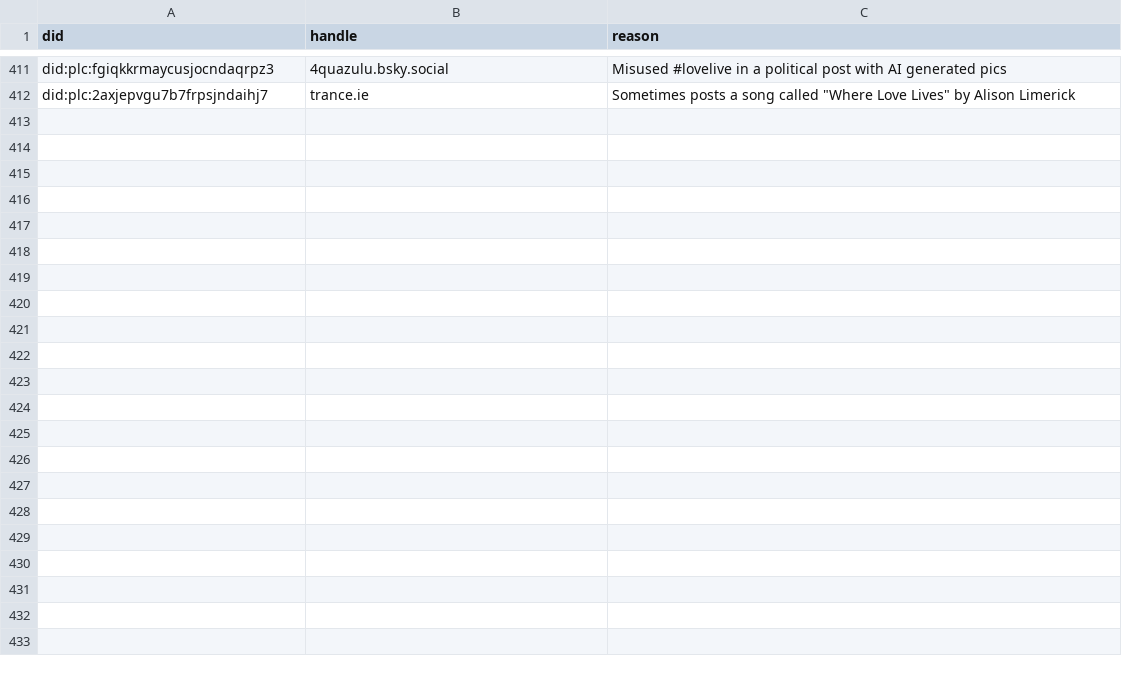
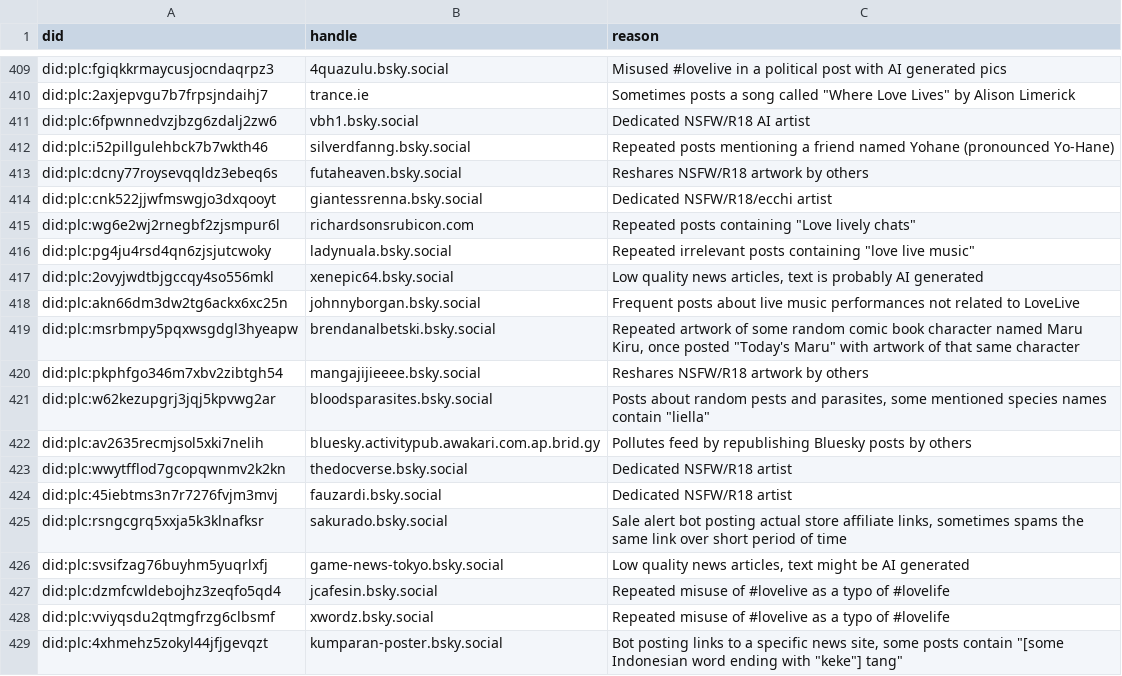
Before and after one commit to p1timmy/bsky-feeds, a CSV file: lists/lovelive_ignore_users.csv, drawn as a sheet; only a part is shown, gaps mark what is left out; the diff covers the shown part only.

Commit message:
Update LoveLive! feed userlists
- Add accounts added to online versions of lists in the past month
- Clean up deleted accounts in both lists and an account removed from
  dedicated users list
- Mark a couple accounts as suspended or deactivated
- Update/tweak ignore reason texts, account descriptions

```diff
--- a/lists/lovelive_ignore_users.csv
+++ b/lists/lovelive_ignore_users.csv
@@ -412 +410,20 @@ did:plc:fgiqkkrmaycusjocndaqrpz3,4quazulu.bsky.social,"Misused #lovelive in a po
 did:plc:2axjepvgu7b7frpsjndaihj7,trance.ie,"Sometimes posts a song called ""Where Love Lives"" by Alison Limerick"
+did:plc:6fpwnnedvzjbzg6zdalj2zw6,vbh1.bsky.social,"Dedicated NSFW/R18 AI artist"
+did:plc:i52pillgulehbck7b7wkth46,silverdfanng.bsky.social,"Repeated posts mentioning a friend named Yohane (pronounced Yo-Hane)"
+did:plc:dcny77roysevqqldz3ebeq6s,futaheaven.bsky.social,"Reshares NSFW/R18 artwork by others"
+did:plc:cnk522jjwfmswgjo3dxqooyt,giantessrenna.bsky.social,"Dedicated NSFW/R18/ecchi artist"
+did:plc:wg6e2wj2rnegbf2zjsmpur6l,richardsonsrubicon.com,"Repeated posts containing ""Love lively chats"""
+did:plc:pg4ju4rsd4qn6zjsjutcwoky,ladynuala.bsky.social,"Repeated irrelevant posts containing ""love live music"""
+did:plc:2ovyjwdtbjgccqy4so556mkl,xenepic64.bsky.social,"Low quality news articles, text is probably AI generated"
+did:plc:akn66dm3dw2tg6ackx6xc25n,johnnyborgan.bsky.social,"Frequent posts about live music performances not related to LoveLive"
+did:plc:msrbmpy5pqxwsgdgl3hyeapw,brendanalbetski.bsky.social,"Repeated artwork of some random comic book character named Maru Kiru, once posted ""Today's Maru"" with artwork of that same character"
+did:plc:pkphfgo346m7xbv2zibtgh54,mangajijieeee.bsky.social,"Reshares NSFW/R18 artwork by others"
+did:plc:w62kezupgrj3jqj5kpvwg2ar,bloodsparasites.bsky.social,"Posts about random pests and parasites, some mentioned species names contain ""liella"""
+did:plc:av2635recmjsol5xki7nelih,bluesky.activitypub.awakari.com.ap.brid.gy,"Pollutes feed by republishing Bluesky posts by others"
+did:plc:wwytfflod7gcopqwnmv2k2kn,thedocverse.bsky.social,"Dedicated NSFW/R18 artist"
+did:plc:45iebtms3n7r7276fvjm3mvj,fauzardi.bsky.social,"Dedicated NSFW/R18 artist"
+did:plc:rsngcgrq5xxja5k3klnafksr,sakurado.bsky.social,"Sale alert bot posting actual store affiliate links, sometimes spams the same link over short period of time"
+did:plc:svsifzag76buyhm5yuqrlxfj,game-news-tokyo.bsky.social,"Low quality news articles, text might be AI generated"
+did:plc:dzmfcwldebojhz3zeqfo5qd4,jcafesin.bsky.social,"Repeated misuse of #lovelive as a typo of #lovelife"
+did:plc:vviyqsdu2qtmgfrzg6clbsmf,xwordz.bsky.social,"Repeated misuse of #lovelive as a typo of #lovelife"
+did:plc:4xhmehz5zokyl44jfjgevqzt,kumparan-poster.bsky.social,"Bot posting links to a specific news site, some posts contain ""[some Indonesian word ending with ""keke""] tang"""
```
Also changed, not shown: 25 added rows, 2 removed rows and 7 edited cells elsewhere in this file, lists/lovelive_users.csv.
